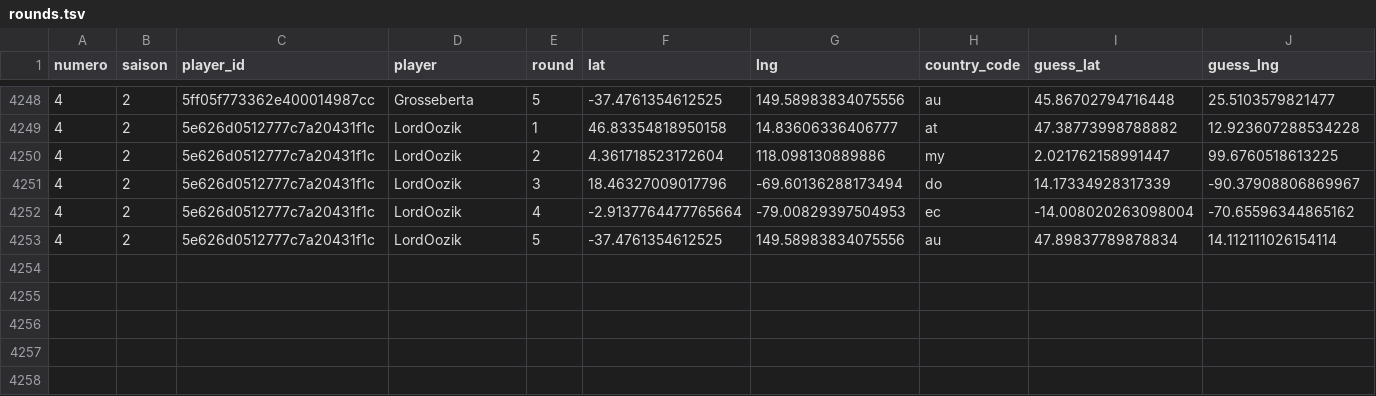
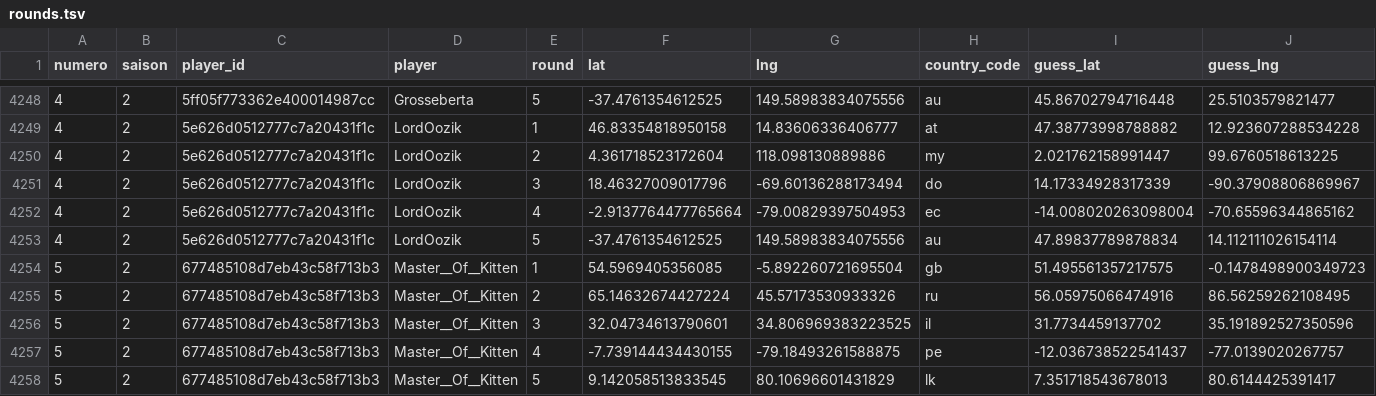
Before and after one commit to ComteUnderscoreL/geostats, a TSV file: data/rounds.tsv, drawn as a sheet; only a part is shown, gaps mark what is left out; rows hold the shown columns only; the diff names each change by its address in the sheet, - before the commit and + after, or states it on an @@ line.

```diff
--- a/data/rounds.tsv
+++ b/data/rounds.tsv
+row 4254: 5 | 2 | 677485108d7eb43c58f713b3 | Master__Of__Kitten | 1 | 54.5969405356085 | -5.892260721695504 | gb | 51.495561357217575 | -0.1478498900349723
+row 4255: 5 | 2 | 677485108d7eb43c58f713b3 | Master__Of__Kitten | 2 | 65.14632674427224 | 45.57173530933326 | ru | 56.05975066474916 | 86.56259262108495
+row 4256: 5 | 2 | 677485108d7eb43c58f713b3 | Master__Of__Kitten | 3 | 32.04734613790601 | 34.806969383223525 | il | 31.7734459137702 | 35.191892527350596
+row 4257: 5 | 2 | 677485108d7eb43c58f713b3 | Master__Of__Kitten | 4 | -7.739144434430155 | -79.18493261588875 | pe | -12.036738522541437 | -77.0139020267757
+row 4258: 5 | 2 | 677485108d7eb43c58f713b3 | Master__Of__Kitten | 5 | 9.142058513833545 | 80.10696601431829 | lk | 7.351718543678013 | 80.6144425391417
```
Also changed, not shown: data/totals.tsv.
